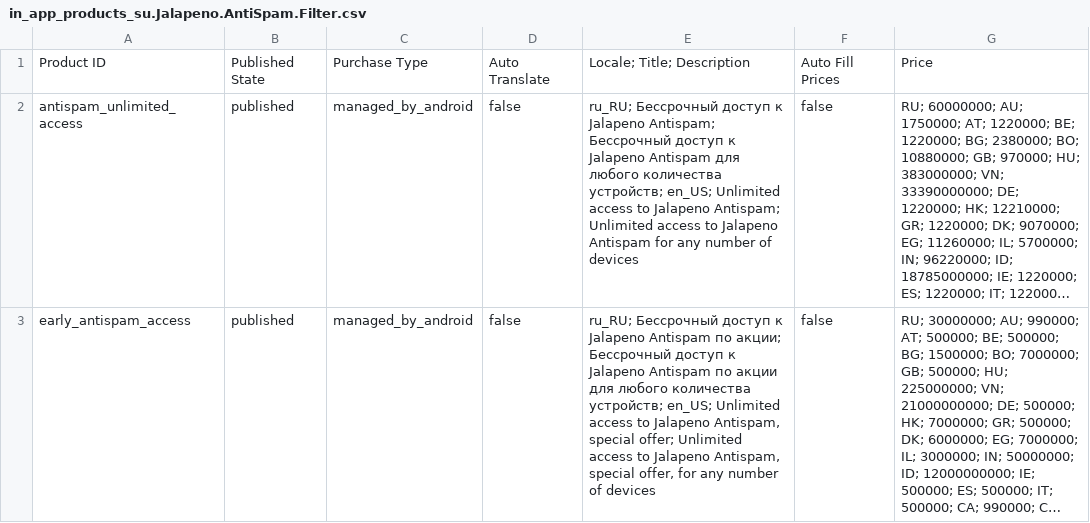
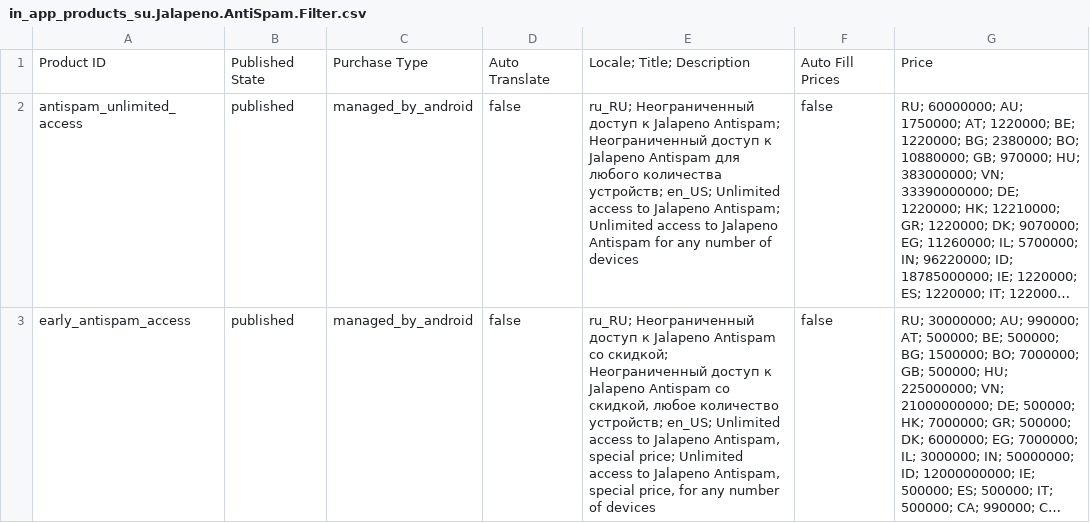
Before and after one commit to lexruster/JalapenoAntiSpam, a CSV file: Client/Android/Artifacts/Goods/in_app_products_su.Jalapeno.AntiSpam.Filter.csv, drawn as a sheet; long unchanged cells end in …; the diff names each change by its address in the sheet, - before the commit and + after, or states it on an @@ line.

Commit message:
goods

```diff
--- a/Client/Android/Artifacts/Goods/in_app_products_su.Jalapeno.AntiSpam.Filter.csv
+++ b/Client/Android/Artifacts/Goods/in_app_products_su.Jalapeno.AntiSpam.Filter.csv
-E2: ru_RU; Бессрочный доступ к Jalapeno Antispam; Бессрочный доступ к…
+E2: ru_RU; Неограниченный доступ к Jalapeno Antispam; Неограниченный доступ к…
-E3: ru_RU; Бессрочный доступ к Jalapeno Antispam по акции; Бессрочный доступ к Jalapeno Antispam по акции для любого количества устройств; en_US; Unlimited access to Jalapeno Antispam, special offer; Unlimited access to Jalapeno Antispam, special offer, for any…
+E3: ru_RU; Неограниченный доступ к Jalapeno Antispam со скидкой; Неограниченный доступ к Jalapeno Antispam со скидкой, любое количество устройств; en_US; Unlimited access to Jalapeno Antispam, special price; Unlimited access to Jalapeno Antispam, special price, for any…
```
